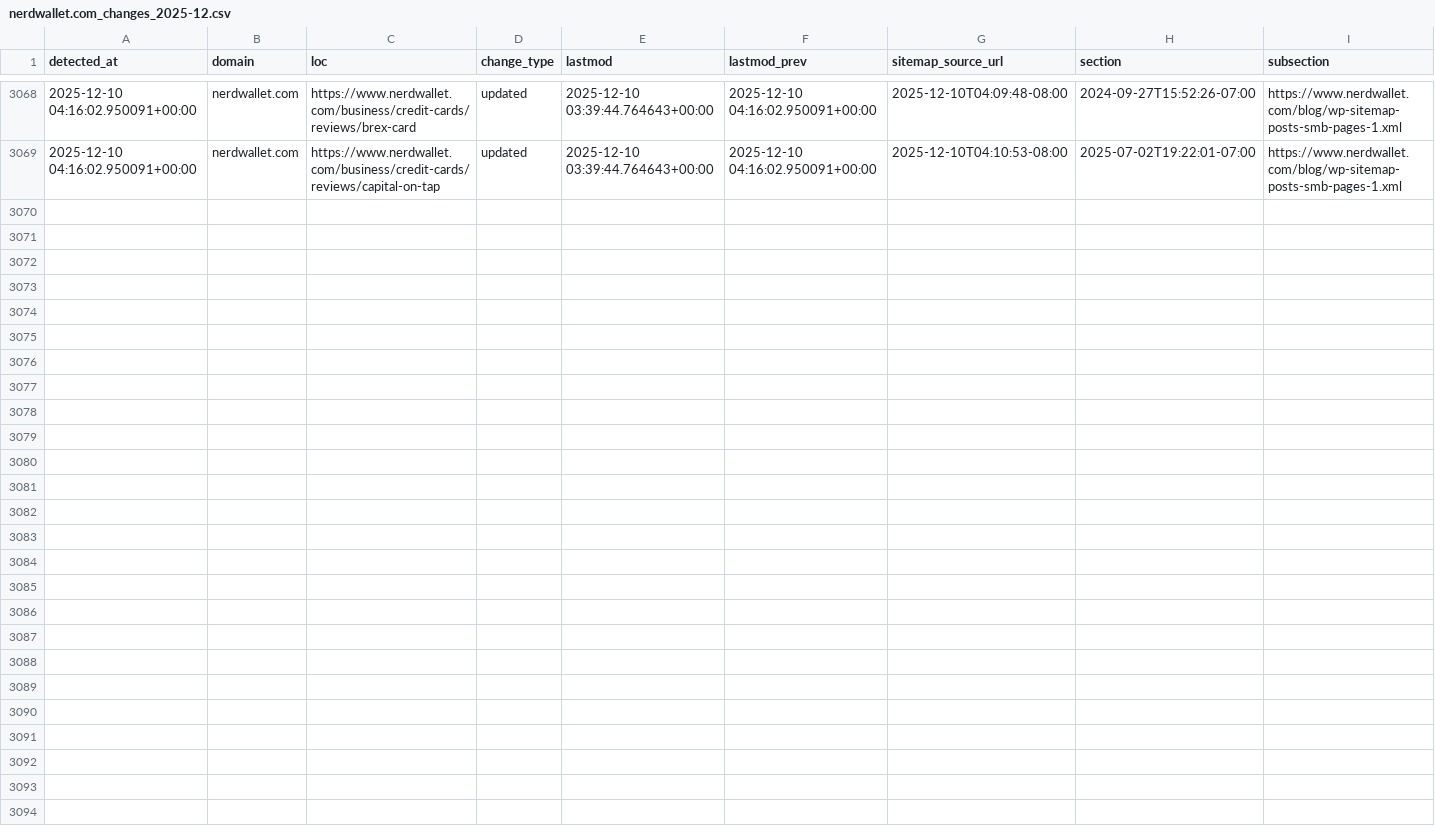
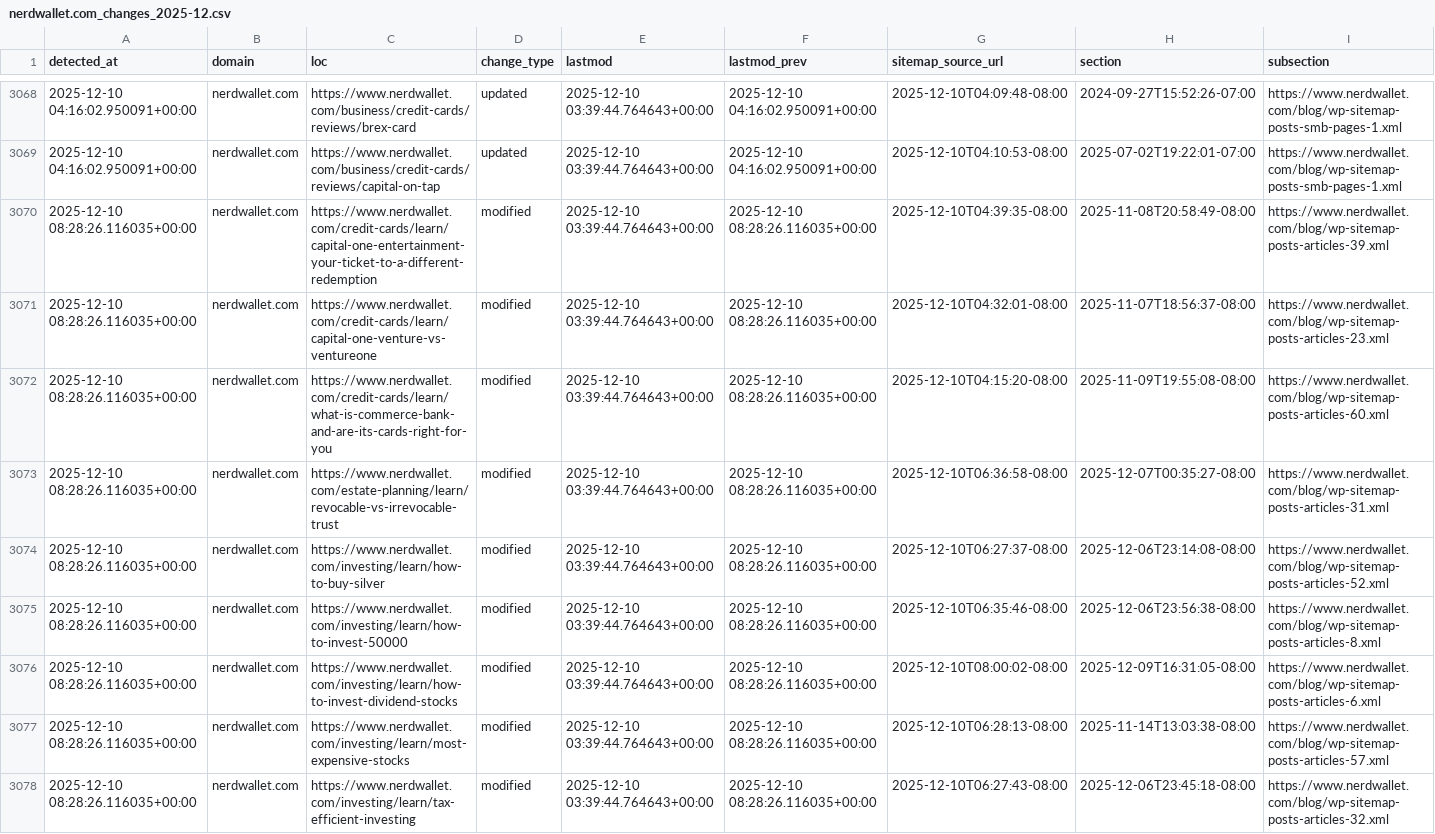
Before and after one commit to ldriggers/xml-sitemap-monitor, a CSV file: data/nerdwallet.com/nerdwallet.com_changes_2025-12.csv, drawn as a sheet; only a part is shown, gaps mark what is left out; rows hold the shown columns only; the diff covers the shown part only; the diff names each change by its address in the sheet, - before the commit and + after, or states it on an @@ line.

```diff
--- a/data/nerdwallet.com/nerdwallet.com_changes_2025-12.csv
+++ b/data/nerdwallet.com/nerdwallet.com_changes_2025-12.csv
+row 3070: 2025-12-10 08:28:26.116035+00:00 | nerdwallet.com | https://www.nerdwallet.com/credit-cards/learn/capital-one-entertainment-your-ticket-to-a-different-redemption | modified | 2025-12-10 03:39:44.764643+00:00 | 2025-12-10 08:28:26.116035+00:00 | 2025-12-10T04:39:35-08:00 | 2025-11-08T20:58:49-08:00 | https://www.nerdwallet.com/blog/wp-sitemap-posts-articles-39.xml
+row 3071: 2025-12-10 08:28:26.116035+00:00 | nerdwallet.com | https://www.nerdwallet.com/credit-cards/learn/capital-one-venture-vs-ventureone | modified | 2025-12-10 03:39:44.764643+00:00 | 2025-12-10 08:28:26.116035+00:00 | 2025-12-10T04:32:01-08:00 | 2025-11-07T18:56:37-08:00 | https://www.nerdwallet.com/blog/wp-sitemap-posts-articles-23.xml
+row 3072: 2025-12-10 08:28:26.116035+00:00 | nerdwallet.com | https://www.nerdwallet.com/credit-cards/learn/what-is-commerce-bank-and-are-its-cards-right-for-you | modified | 2025-12-10 03:39:44.764643+00:00 | 2025-12-10 08:28:26.116035+00:00 | 2025-12-10T04:15:20-08:00 | 2025-11-09T19:55:08-08:00 | https://www.nerdwallet.com/blog/wp-sitemap-posts-articles-60.xml
+row 3073: 2025-12-10 08:28:26.116035+00:00 | nerdwallet.com | https://www.nerdwallet.com/estate-planning/learn/revocable-vs-irrevocable-trust | modified | 2025-12-10 03:39:44.764643+00:00 | 2025-12-10 08:28:26.116035+00:00 | 2025-12-10T06:36:58-08:00 | 2025-12-07T00:35:27-08:00 | https://www.nerdwallet.com/blog/wp-sitemap-posts-articles-31.xml
+row 3074: 2025-12-10 08:28:26.116035+00:00 | nerdwallet.com | https://www.nerdwallet.com/investing/learn/how-to-buy-silver | modified | 2025-12-10 03:39:44.764643+00:00 | 2025-12-10 08:28:26.116035+00:00 | 2025-12-10T06:27:37-08:00 | 2025-12-06T23:14:08-08:00 | https://www.nerdwallet.com/blog/wp-sitemap-posts-articles-52.xml
+row 3075: 2025-12-10 08:28:26.116035+00:00 | nerdwallet.com | https://www.nerdwallet.com/investing/learn/how-to-invest-50000 | modified | 2025-12-10 03:39:44.764643+00:00 | 2025-12-10 08:28:26.116035+00:00 | 2025-12-10T06:35:46-08:00 | 2025-12-06T23:56:38-08:00 | https://www.nerdwallet.com/blog/wp-sitemap-posts-articles-8.xml
+row 3076: 2025-12-10 08:28:26.116035+00:00 | nerdwallet.com | https://www.nerdwallet.com/investing/learn/how-to-invest-dividend-stocks | modified | 2025-12-10 03:39:44.764643+00:00 | 2025-12-10 08:28:26.116035+00:00 | 2025-12-10T08:00:02-08:00 | 2025-12-09T16:31:05-08:00 | https://www.nerdwallet.com/blog/wp-sitemap-posts-articles-6.xml
+row 3077: 2025-12-10 08:28:26.116035+00:00 | nerdwallet.com | https://www.nerdwallet.com/investing/learn/most-expensive-stocks | modified | 2025-12-10 03:39:44.764643+00:00 | 2025-12-10 08:28:26.116035+00:00 | 2025-12-10T06:28:13-08:00 | 2025-11-14T13:03:38-08:00 | https://www.nerdwallet.com/blog/wp-sitemap-posts-articles-57.xml
+row 3078: 2025-12-10 08:28:26.116035+00:00 | nerdwallet.com | https://www.nerdwallet.com/investing/learn/tax-efficient-investing | modified | 2025-12-10 03:39:44.764643+00:00 | 2025-12-10 08:28:26.116035+00:00 | 2025-12-10T06:27:43-08:00 | 2025-12-06T23:45:18-08:00 | https://www.nerdwallet.com/blog/wp-sitemap-posts-articles-32.xml
```
Also changed, not shown: 9 added rows elsewhere in this file, data/nerdwallet.com/nerdwallet.com_sitemaps.csv, 6 other files.
